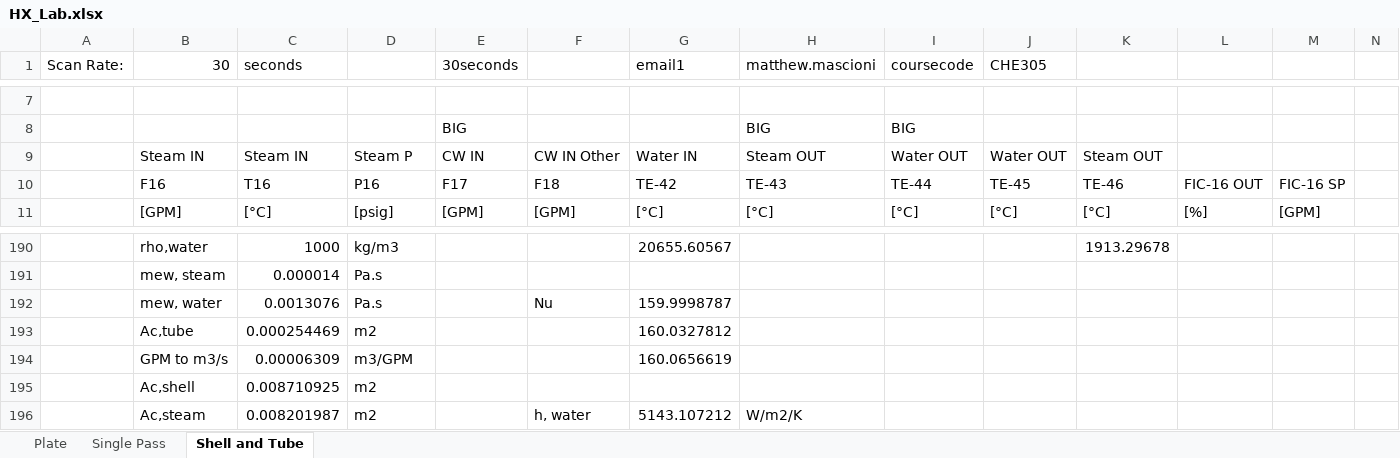
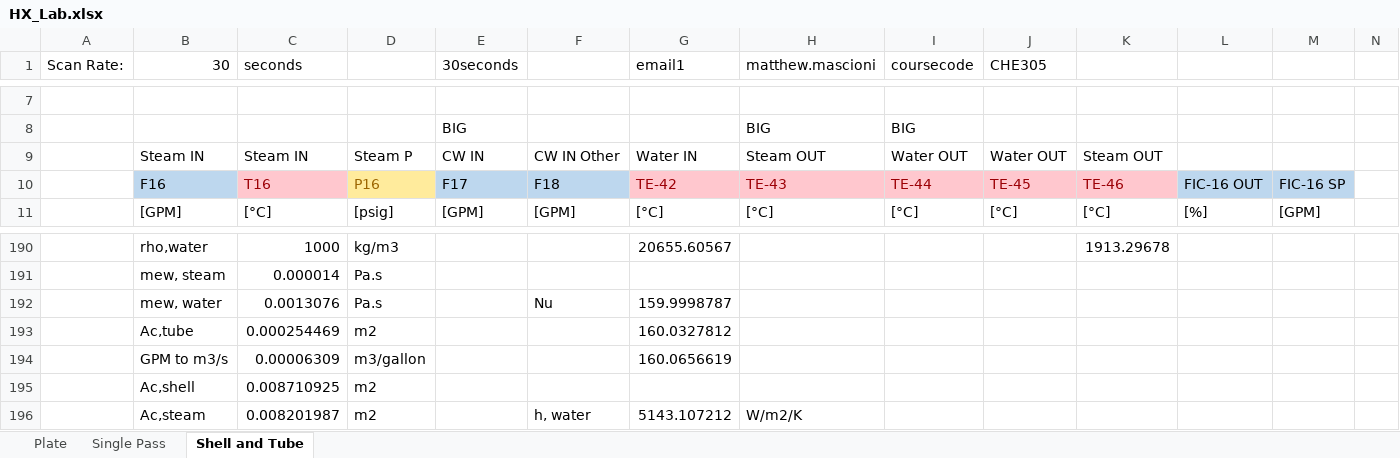
Before and after one commit to liam-donaghy/che305, an Excel workbook: HX_Lab.xlsx, sheet Shell and Tube, drawn as a sheet; only a part is shown, gaps mark what is left out; values as stored, in another font and other column widths than the file's, no borders; the diff covers the shown part only; the diff names each change by its address in the sheet, - before the commit and + after, or states it on an @@ line.

```diff
--- a/HX_Lab.xlsx (sheet Shell and Tube)
+++ b/HX_Lab.xlsx (sheet Shell and Tube)
-B10 fill: none
+B10 fill: #BDD7EE
@@ C10 fill: none → #FFC7CE, text colour: black → #9C0006 @@
@@ D10 fill: none → #FFEB9C, text colour: black → #9C6500 @@
-E10:F10 fill: none
+E10:F10 fill: #BDD7EE
@@ G10:K10 fill: none → #FFC7CE, text colour: black → #9C0006 @@
-L10:M10 fill: none
+L10:M10 fill: #BDD7EE
-D194: m3/GPM
+D194: m3/gallon
```
Also changed, not shown: 18 added rows, 6 removed rows and 10 edited cells elsewhere in this sheet.
